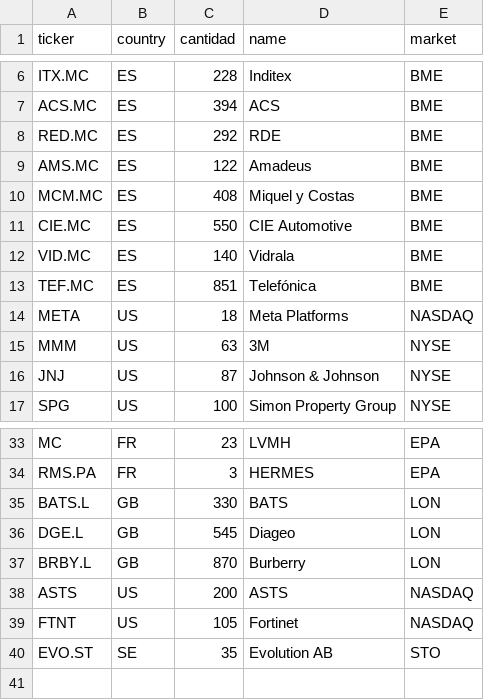
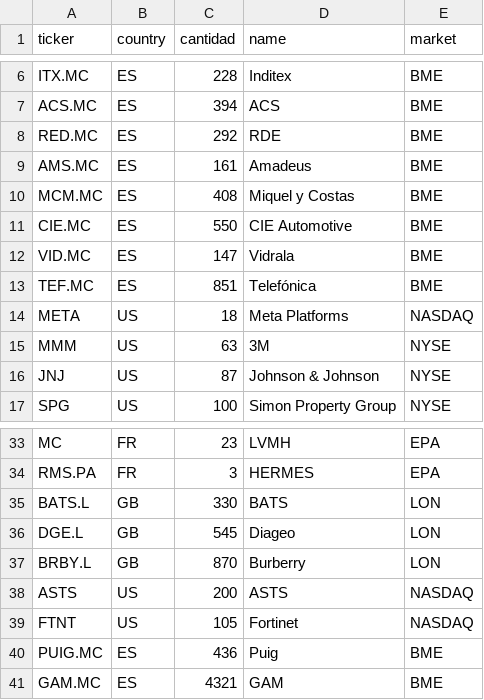
Before and after one commit to edubay95/calendario-financiero, a CSV file: holdings.csv, drawn as a sheet; only a part is shown, gaps mark what is left out.

Commit message:
Update holdings.csv

```diff
--- a/holdings.csv
+++ b/holdings.csv
@@ -8,6 +8,6 @@ ACS.MC,ES,394,ACS,BME
 RED.MC,ES,292,RDE,BME
-AMS.MC,ES,122,Amadeus,BME
+AMS.MC,ES,161,Amadeus,BME
 MCM.MC,ES,408,Miquel y Costas,BME
 CIE.MC,ES,550,CIE Automotive,BME
-VID.MC,ES,140,Vidrala,BME
+VID.MC,ES,147,Vidrala,BME
 TEF.MC,ES,851,Telefónica,BME
@@ -39,2 +39,3 @@ ASTS,US,200,ASTS,NASDAQ
 FTNT,US,105,Fortinet,NASDAQ
-EVO.ST,SE,35,Evolution AB,STO
+PUIG.MC,ES,436,Puig,BME
+GAM.MC,ES,4321,GAM,BME
```
